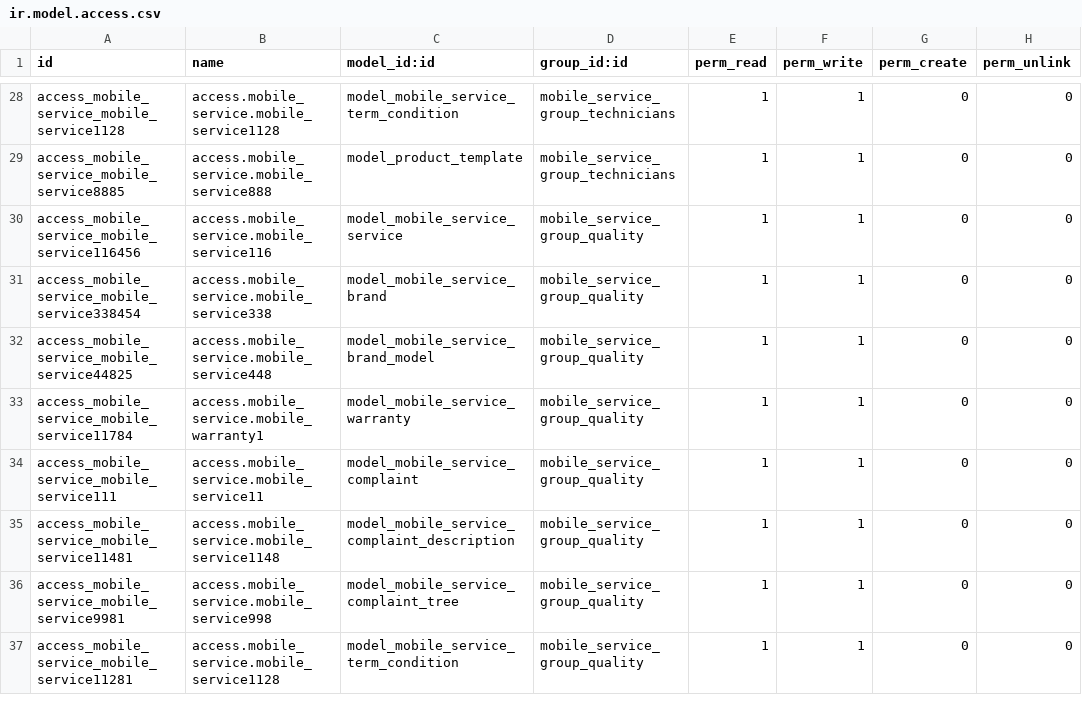
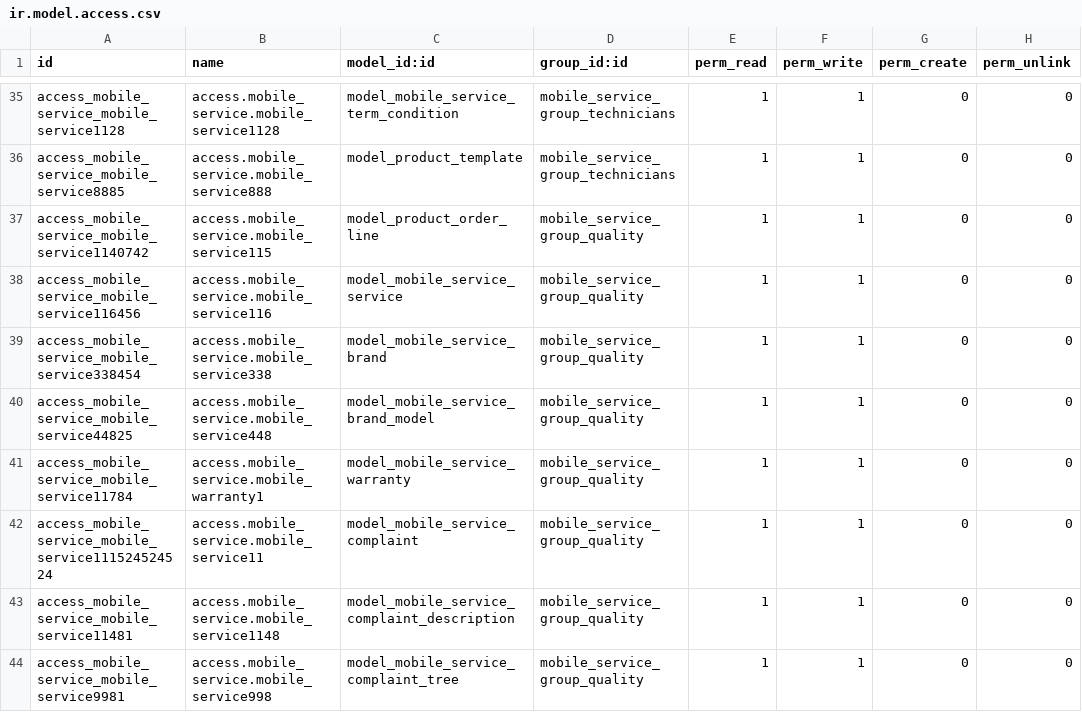
Before and after one commit to Jacky-odoo/odoo-mobile-service, a CSV file: mobile_service/security/ir.model.access.csv, drawn as a sheet; only a part is shown, gaps mark what is left out; the shorter side is filled out with more unchanged rows; the diff covers the shown part only.

Commit message:
update access for A few flaws

```diff
--- a/mobile_service/security/ir.model.access.csv
+++ b/mobile_service/security/ir.model.access.csv
@@ -29,2 +36,3 @@ access_mobile_service_mobile_service1128,access.mobile_service.mobile_service112
 access_mobile_service_mobile_service8885,access.mobile_service.mobile_service888,model_product_template,mobile_service_group_technicians,1,1,0,0
+access_mobile_service_mobile_service1140742,access.mobile_service.mobile_service115,model_product_order_line,mobile_service_group_quality,1,1,0,0
 access_mobile_service_mobile_service116456,access.mobile_service.mobile_service116,model_mobile_service_service,mobile_service_group_quality,1,1,0,0
@@ -33,3 +41,3 @@ access_mobile_service_mobile_service44825,access.mobile_service.mobile_service44
 access_mobile_service_mobile_service11784,access.mobile_service.mobile_warranty1,model_mobile_service_warranty,mobile_service_group_quality,1,1,0,0
-access_mobile_service_mobile_service111,access.mobile_service.mobile_service11,model_mobile_service_complaint,mobile_service_group_quality,1,1,0,0
+access_mobile_service_mobile_service111524524524,access.mobile_service.mobile_service11,model_mobile_service_complaint,mobile_service_group_quality,1,1,0,0
 access_mobile_service_mobile_service11481,access.mobile_service.mobile_service1148,model_mobile_service_complaint_description,mobile_service_group_quality,1,1,0,0
```
Also changed, not shown: 13 added rows, 6 removed rows and 9 edited cells elsewhere in this file, 1 other file.
